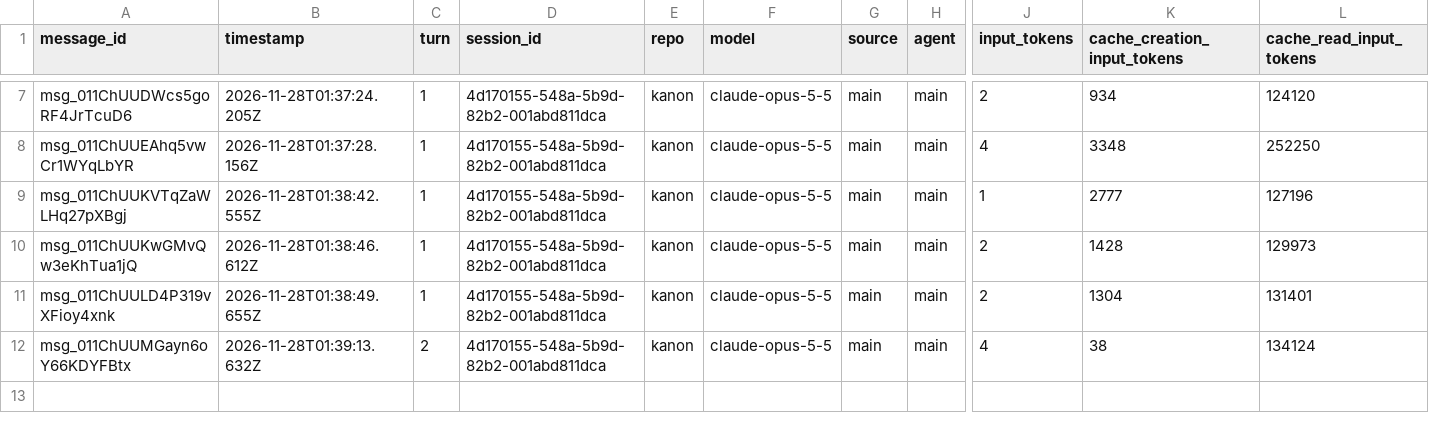
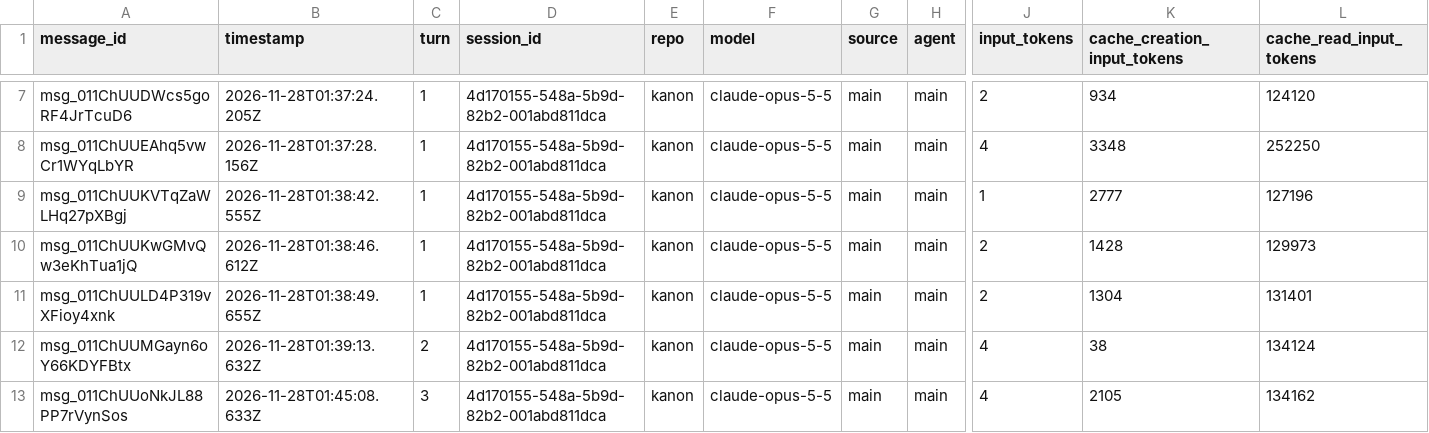
Before and after one commit to rhope-ops/90-161.Z, a CSV file: sessions/4d170155-548a-5b9d-82b2-001abd811dca.csv, drawn as a sheet; only a part is shown, gaps mark what is left out; rows hold the shown columns only; the diff names each change by its address in the sheet, - before the commit and + after, or states it on an @@ line.

```diff
--- a/sessions/4d170155-548a-5b9d-82b2-001abd811dca.csv
+++ b/sessions/4d170155-548a-5b9d-82b2-001abd811dca.csv
+row 13: msg_011ChUUoNkJL88PP7rVynSos | 2026-11-28T01:45:08.633Z | 3 | 4d170155-548a-5b9d-82b2-001abd811dca | kanon | claude-opus-5-5 | main | main | 4 | 2105 | 134162
```
